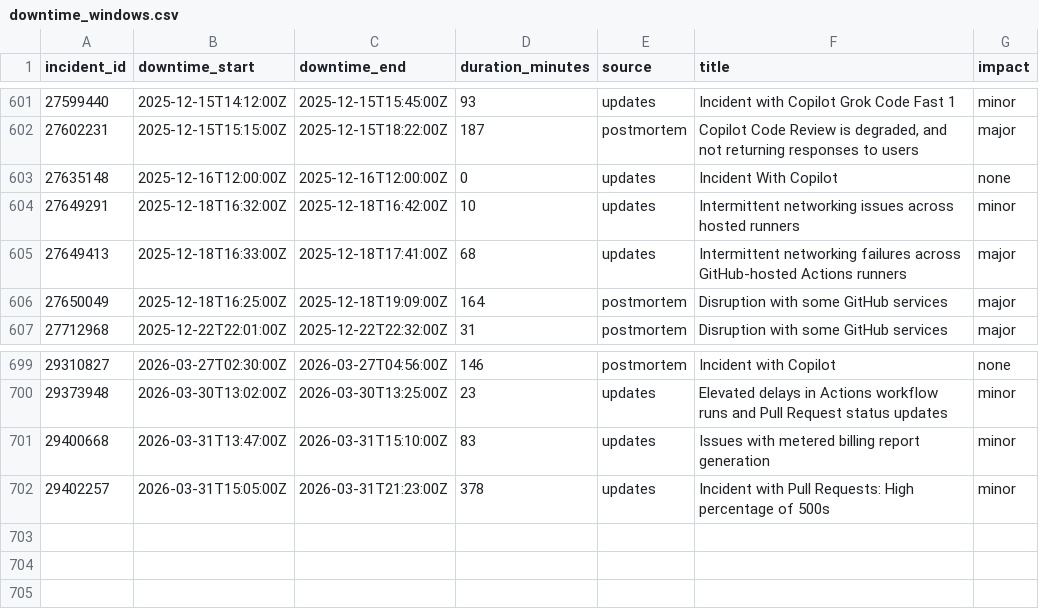
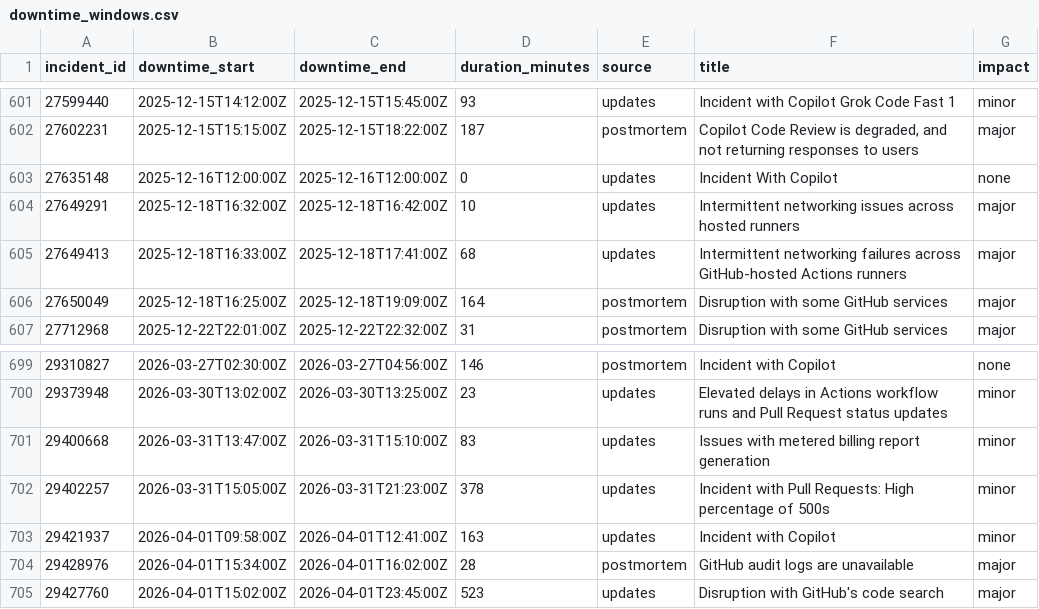
Before and after one commit to mrshu/github-statuses, a CSV file: parsed/downtime_windows.csv, drawn as a sheet; only a part is shown, gaps mark what is left out.

```diff
--- a/parsed/downtime_windows.csv
+++ b/parsed/downtime_windows.csv
@@ -603,3 +603,3 @@ incident_id,downtime_start,downtime_end,duration_minutes,source,title,impact
 27635148,2025-12-16T12:00:00Z,2025-12-16T12:00:00Z,0,updates,Incident With Copilot,none
-27649291,2025-12-18T16:32:00Z,2025-12-18T16:42:00Z,10,updates,Intermittent networking issues across hosted runners,minor
+27649291,2025-12-18T16:32:00Z,2025-12-18T16:42:00Z,10,updates,Intermittent networking issues across hosted runners,major
 27649413,2025-12-18T16:33:00Z,2025-12-18T17:41:00Z,68,updates,Intermittent networking failures across GitHub-hosted Actions runners,major
@@ -702 +702,4 @@ incident_id,downtime_start,downtime_end,duration_minutes,source,title,impact
 29402257,2026-03-31T15:05:00Z,2026-03-31T21:23:00Z,378,updates,Incident with Pull Requests: High percentage of 500s,minor
+29421937,2026-04-01T09:58:00Z,2026-04-01T12:41:00Z,163,updates,Incident with Copilot,minor
+29428976,2026-04-01T15:34:00Z,2026-04-01T16:02:00Z,28,postmortem,GitHub audit logs are unavailable,major
+29427760,2026-04-01T15:02:00Z,2026-04-01T23:45:00Z,523,updates,Disruption with GitHub's code search,major
```
Also changed, not shown: parsed/segments.csv, 1 other file.
